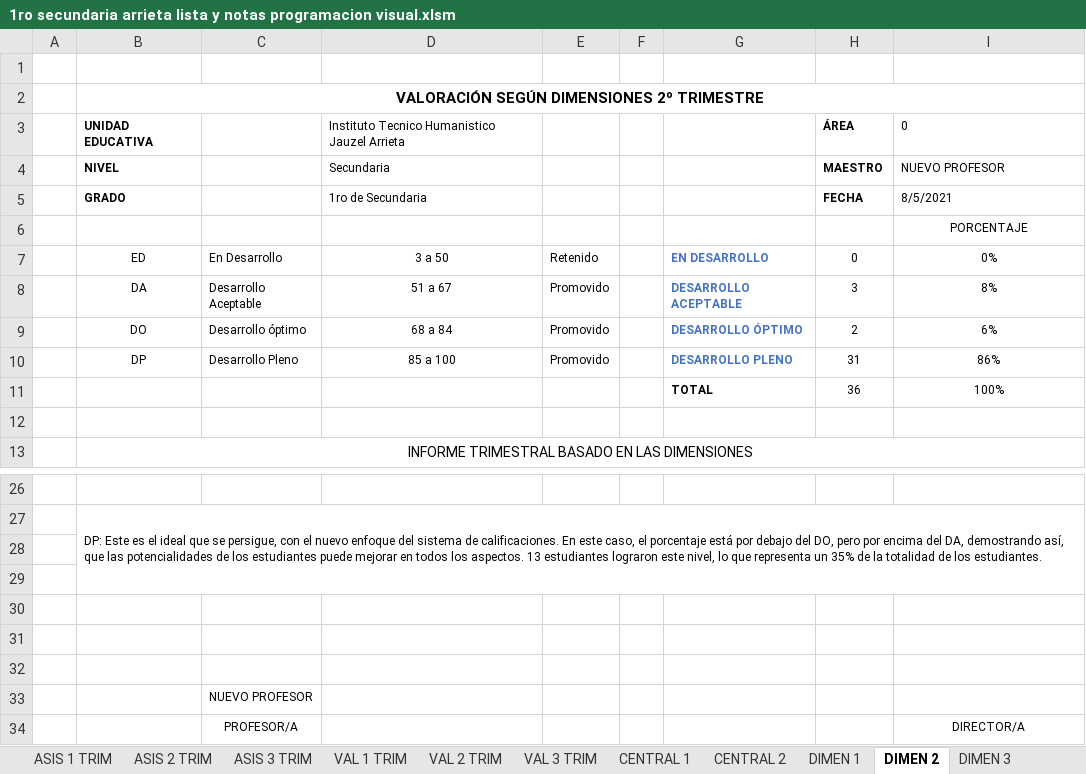
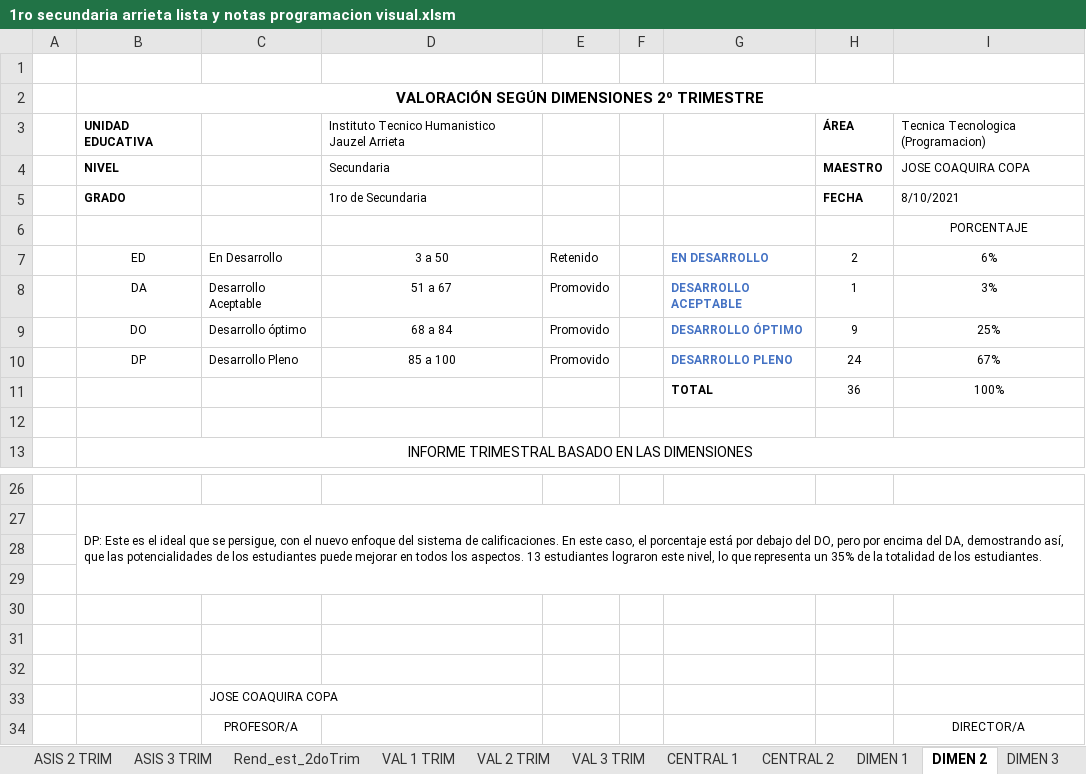
Before and after one commit to jocrock/calificaciones, an Excel workbook: 1ro secundaria arrieta lista y notas programacion visual.xlsm, sheet DIMEN 2, drawn as a sheet; only a part is shown, gaps mark what is left out; values as stored, in another font and other column widths than the file's, no borders; the diff names each change by its address in the sheet, - before the commit and + after, or states it on an @@ line.

```diff
--- a/1ro secundaria arrieta lista y notas programacion visual.xlsm (sheet DIMEN 2)
+++ b/1ro secundaria arrieta lista y notas programacion visual.xlsm (sheet DIMEN 2)
+sheet tab: Rend_est_2doTrim
-I3: 0
+I3: Tecnica Tecnologica (Programacion)
-I4: NUEVO PROFESOR
+I4: JOSE COAQUIRA COPA
-I5: 8/5/2021
+I5: 8/10/2021
-H7: 0
+H7: 2
-I7: 0%
+I7: 6%
-H8: 3
+H8: 1
-I8: 8%
+I8: 3%
-H9: 2
+H9: 9
-I9: 6%
+I9: 25%
-H10: 31
+H10: 24
-I10: 86%
+I10: 67%
-C33: NUEVO PROFESOR
+C33: JOSE COAQUIRA COPA
```
Also changed, not shown: sheet VAL 2 TRIM, sheet ASIS 2 TRIM, sheet CENTRAL 1, sheet EST_DEST, sheet CENTRAL 2, sheet ESTADIST, 9 more sheets, formulas that keep their value, hidden cells, charts or pictures, 2do secundaria arrieta lista y notas programacion visual.xlsm, 3ro secundaria arrieta lista y notas programacion visual.xlsm, 9 other files.
